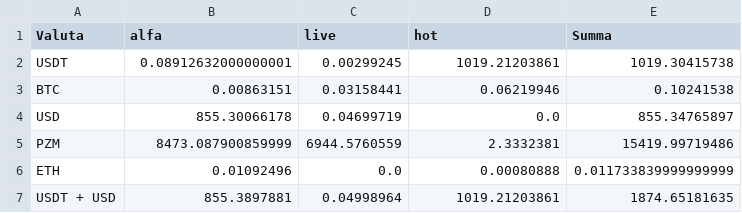
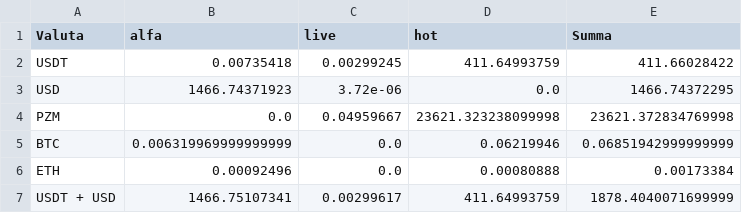
Before and after one commit to Slavian2015/ArbitrageWEBversion1, a CSV file: data/balance.csv, drawn as a sheet.

```diff
--- a/data/balance.csv
+++ b/data/balance.csv
@@ -1,7 +1,7 @@
 Valuta,alfa,live,hot,Summa
-USDT,0.08912632000000001,0.00299245,1019.21203861,1019.30415738
-BTC,0.00863151,0.03158441,0.06219946,0.10241538
-USD,855.30066178,0.04699719,0.0,855.34765897
-PZM,8473.087900859999,6944.5760559,2.3332381,15419.99719486
-ETH,0.01092496,0.0,0.00080888,0.011733839999999999
-USDT + USD,855.3897881,0.04998964,1019.21203861,1874.65181635
+USDT,0.00735418,0.00299245,411.64993759,411.66028422
+USD,1466.74371923,3.72e-06,0.0,1466.74372295
+PZM,0.0,0.04959667,23621.323238099998,23621.372834769998
+BTC,0.006319969999999999,0.0,0.06219946,0.06851942999999999
+ETH,0.00092496,0.0,0.00080888,0.00173384
+USDT + USD,1466.75107341,0.00299617,411.64993759,1878.4040071699999
```
Also changed, not shown: data/all_data.csv, 11 other files.
